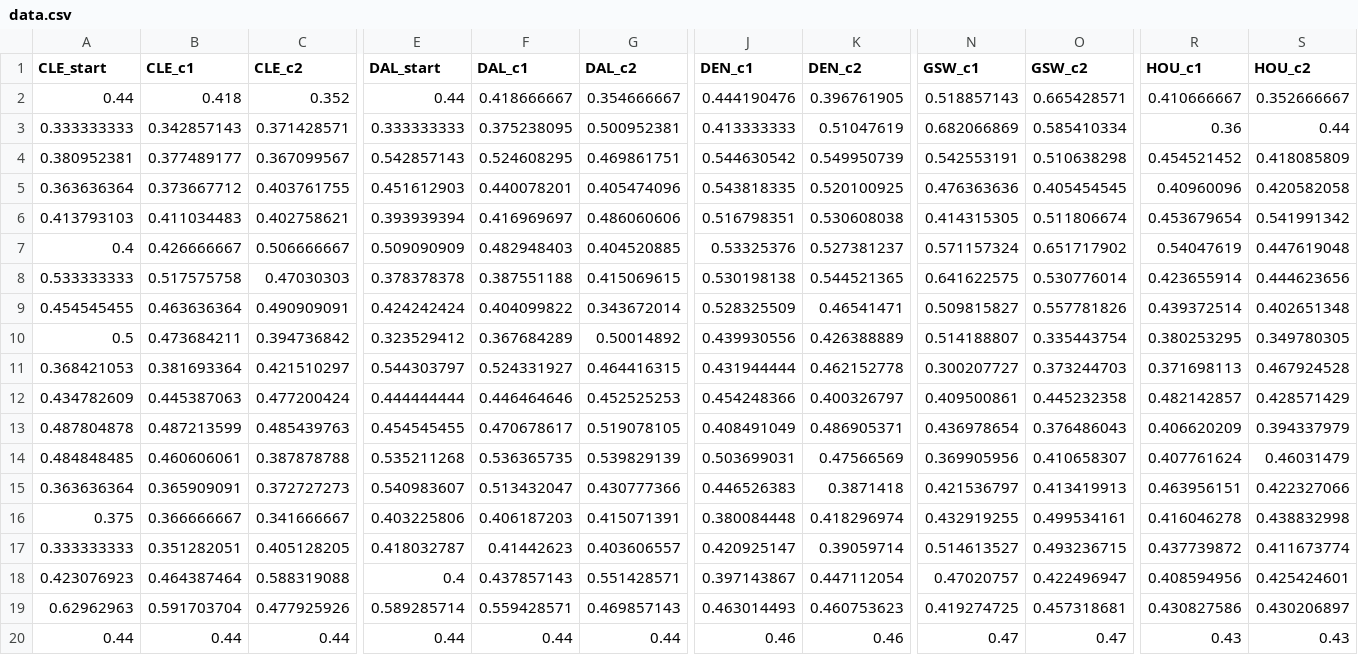
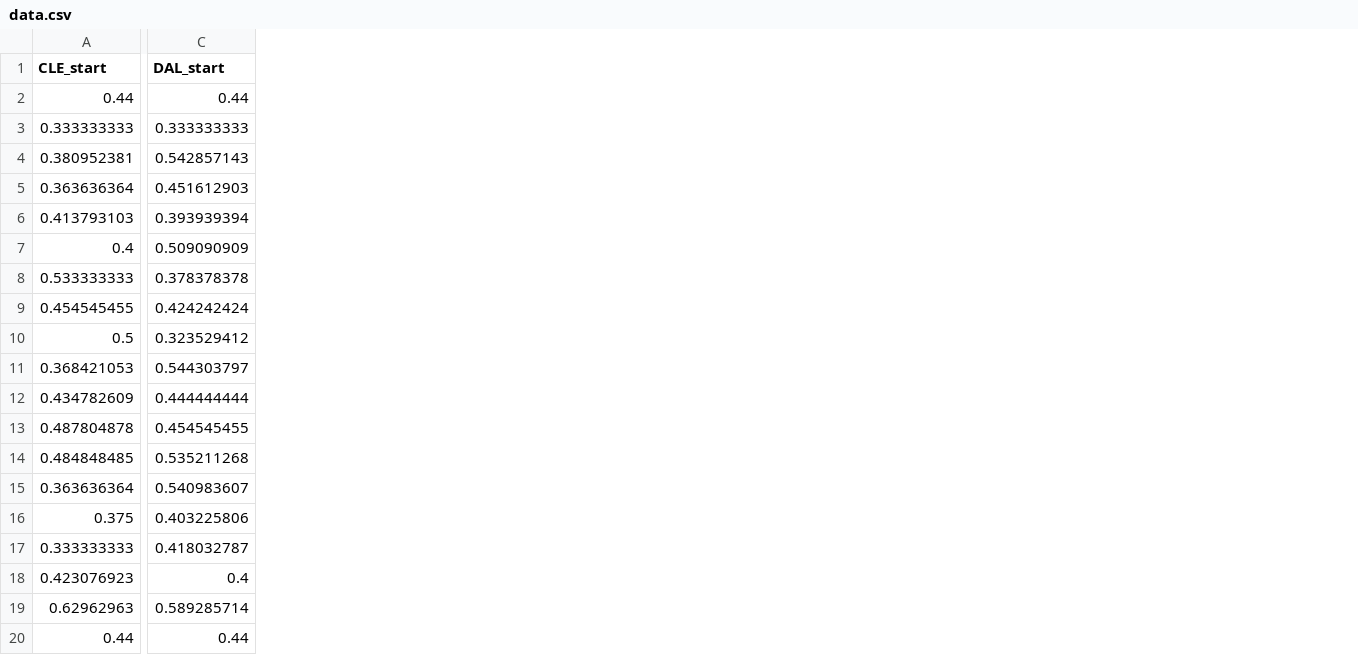
Before and after one commit to dmf42186/MSDS-6390-Visualization-of-Information, a CSV file: Assignment 6/Code/hw6_B/data.csv, drawn as a sheet; only a part is shown, gaps mark what is left out; the diff covers the shown part only; the diff names each change by its address in the sheet, - before the commit and + after, or states it on an @@ line.

```diff
--- a/Assignment 6/Code/hw6_B/data.csv
+++ b/Assignment 6/Code/hw6_B/data.csv
-column B (CLE_c1), rows 2-20: 0.418 | 0.342857143 | 0.377489177 | 0.373667712 | 0.411034483 | 0.426666667 | 0.517575758 | 0.463636364 | 0.473684211 | 0.381693364 | 0.445387063 | 0.487213599 | 0.460606061 | 0.365909091 | 0.366666667 | 0.351282051 | 0.464387464 | 0.591703704 | 0.44
-column C (CLE_c2), rows 2-20: 0.352 | 0.371428571 | 0.367099567 | 0.403761755 | 0.402758621 | 0.506666667 | 0.47030303 | 0.490909091 | 0.394736842 | 0.421510297 | 0.477200424 | 0.485439763 | 0.387878788 | 0.372727273 | 0.341666667 | 0.405128205 | 0.588319088 | 0.477925926 | 0.44
-column F (DAL_c1), rows 2-20: 0.418666667 | 0.375238095 | 0.524608295 | 0.440078201 | 0.416969697 | 0.482948403 | 0.387551188 | 0.404099822 | 0.367684289 | 0.524331927 | 0.446464646 | 0.470678617 | 0.536365735 | 0.513432047 | 0.406187203 | 0.41442623 | 0.437857143 | 0.559428571 | 0.44
-column G (DAL_c2), rows 2-20: 0.354666667 | 0.500952381 | 0.469861751 | 0.405474096 | 0.486060606 | 0.404520885 | 0.415069615 | 0.343672014 | 0.50014892 | 0.464416315 | 0.452525253 | 0.519078105 | 0.539829139 | 0.430777366 | 0.415071391 | 0.403606557 | 0.551428571 | 0.469857143 | 0.44
-column J (DEN_c1), rows 2-20: 0.444190476 | 0.413333333 | 0.544630542 | 0.543818335 | 0.516798351 | 0.53325376 | 0.530198138 | 0.528325509 | 0.439930556 | 0.431944444 | 0.454248366 | 0.408491049 | 0.503699031 | 0.446526383 | 0.380084448 | 0.420925147 | 0.397143867 | 0.463014493 | 0.46
-column K (DEN_c2), rows 2-20: 0.396761905 | 0.51047619 | 0.549950739 | 0.520100925 | 0.530608038 | 0.527381237 | 0.544521365 | 0.46541471 | 0.426388889 | 0.462152778 | 0.400326797 | 0.486905371 | 0.47566569 | 0.3871418 | 0.418296974 | 0.39059714 | 0.447112054 | 0.460753623 | 0.46
-column N (GSW_c1), rows 2-20: 0.518857143 | 0.682066869 | 0.542553191 | 0.476363636 | 0.414315305 | 0.571157324 | 0.641622575 | 0.509815827 | 0.514188807 | 0.300207727 | 0.409500861 | 0.436978654 | 0.369905956 | 0.421536797 | 0.432919255 | 0.514613527 | 0.47020757 | 0.419274725 | 0.47
-column O (GSW_c2), rows 2-20: 0.665428571 | 0.585410334 | 0.510638298 | 0.405454545 | 0.511806674 | 0.651717902 | 0.530776014 | 0.557781826 | 0.335443754 | 0.373244703 | 0.445232358 | 0.376486043 | 0.410658307 | 0.413419913 | 0.499534161 | 0.493236715 | 0.422496947 | 0.457318681 | 0.47
-column R (HOU_c1), rows 2-20: 0.410666667 | 0.36 | 0.454521452 | 0.40960096 | 0.453679654 | 0.54047619 | 0.423655914 | 0.439372514 | 0.380253295 | 0.371698113 | 0.482142857 | 0.406620209 | 0.407761624 | 0.463956151 | 0.416046278 | 0.437739872 | 0.408594956 | 0.430827586 | 0.43
-column S (HOU_c2), rows 2-20: 0.352666667 | 0.44 | 0.418085809 | 0.420582058 | 0.541991342 | 0.447619048 | 0.444623656 | 0.402651348 | 0.349780305 | 0.467924528 | 0.428571429 | 0.394337979 | 0.46031479 | 0.422327066 | 0.438832998 | 0.411673774 | 0.425424601 | 0.430206897 | 0.43
```
Also changed, not shown: 4 removed columns elsewhere in this file, 1 other file.
